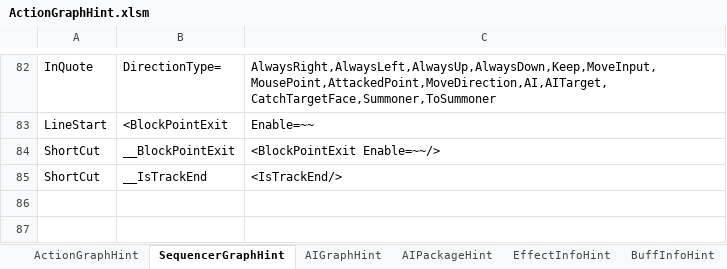
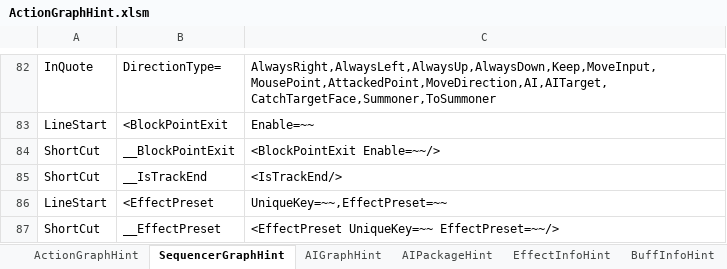
Before and after one commit to NEtuee/ProjectMS, an Excel workbook: Tools/ActionGraphHint.xlsm, sheet SequencerGraphHint, drawn as a sheet; only a part is shown, gaps mark what is left out; values as stored, in another font and other column widths than the file's, no borders; the diff names each change by its address in the sheet, - before the commit and + after, or states it on an @@ line.

```diff
--- a/Tools/ActionGraphHint.xlsm (sheet SequencerGraphHint)
+++ b/Tools/ActionGraphHint.xlsm (sheet SequencerGraphHint)
+row 86: LineStart | <EffectPreset | UniqueKey=~~,EffectPreset=~~
+row 87: ShortCut | __EffectPreset | <EffectPreset UniqueKey=~~ EffectPreset=~~/>
```
Also changed, not shown: 20 other files.
